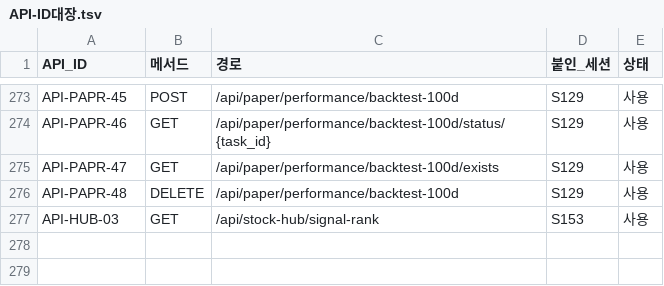
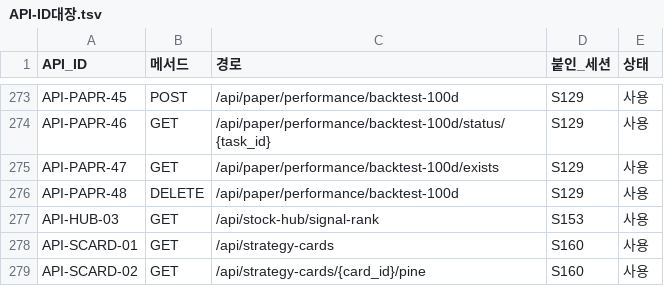
Before and after one commit to EST-team-project/Qurious, a TSV file: docs/phase-3/02-design/api/대장/API-ID대장.tsv, drawn as a sheet; only a part is shown, gaps mark what is left out.

```diff
--- a/docs/phase-3/02-design/api/대장/API-ID대장.tsv
+++ b/docs/phase-3/02-design/api/대장/API-ID대장.tsv
@@ -277 +277,3 @@ API-PAPR-48	DELETE	/api/paper/performance/backtest-100d	S129	사용
 API-HUB-03	GET	/api/stock-hub/signal-rank	S153	사용
+API-SCARD-01	GET	/api/strategy-cards	S160	사용
+API-SCARD-02	GET	/api/strategy-cards/{card_id}/pine	S160	사용
```
Also changed, not shown: docs/phase-3/01-analysis/requirements/대장/시험-요구대장.tsv, docs/phase-3/04-testing/대장/기능완성도-점검표.tsv, 26 other files.
